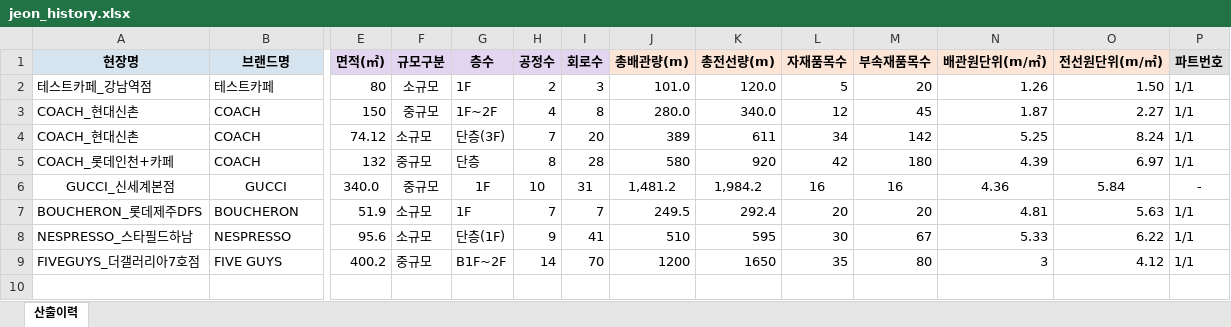
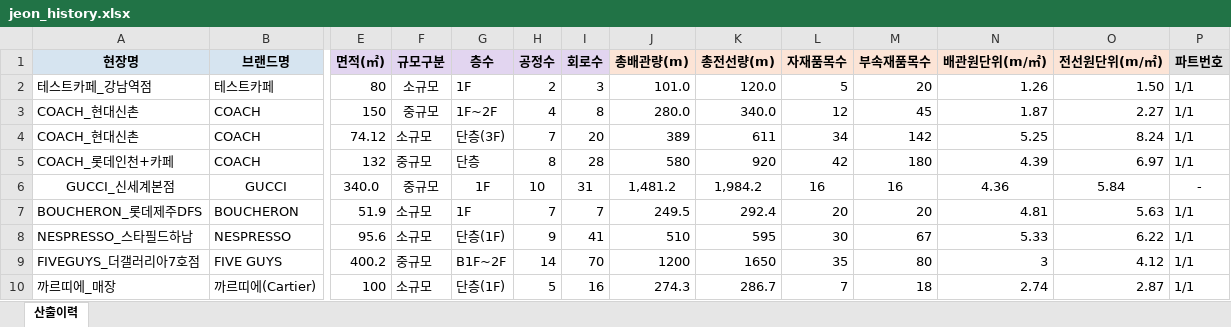
Before and after one commit to kimsl12/jungwon, an Excel workbook: bom/jeon_history.xlsx, sheet 산출이력, drawn as a sheet; only a part is shown, gaps mark what is left out; values as stored, in another font and other column widths than the file's, no borders; rows hold the shown columns only; the diff names each change by its address in the sheet, - before the commit and + after, or states it on an @@ line.

```diff
--- a/bom/jeon_history.xlsx (sheet 산출이력)
+++ b/bom/jeon_history.xlsx (sheet 산출이력)
+row 10: 까르띠에_매장 | 까르띠에(Cartier) | 100 | 소규모 | 단층(1F) | 5 | 16 | 274.3 | 286.7 | 7 | 18 | 2.74 | 2.87 | 1/1
```
